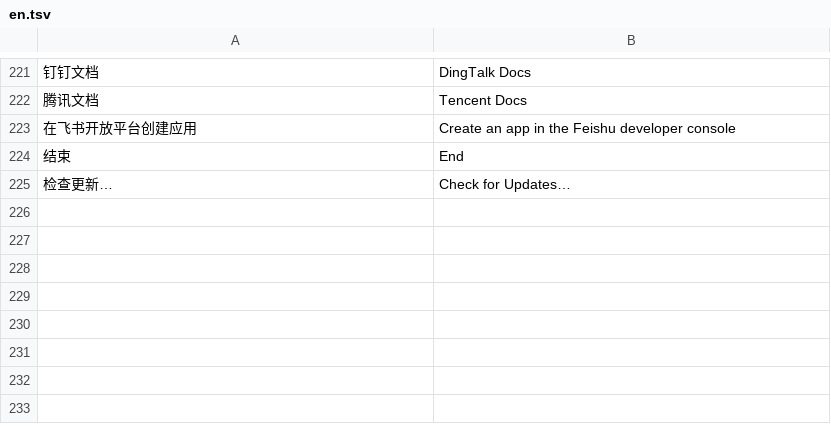
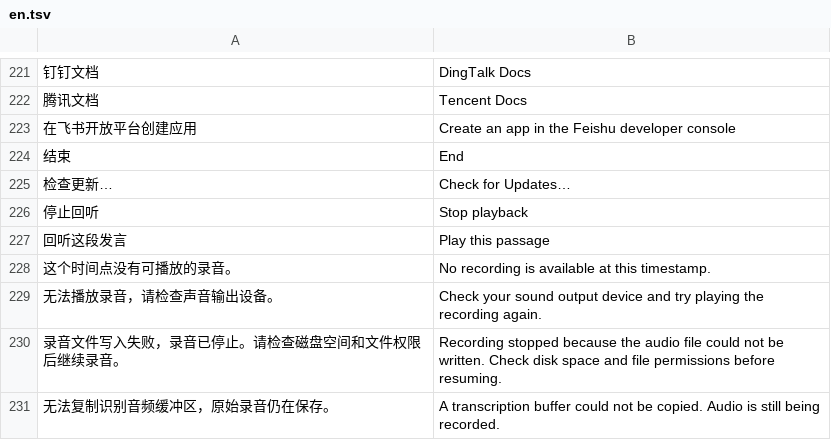
Before and after one commit to frontitle/TopMeeting, a TSV file: localization/en.tsv, drawn as a sheet; only a part is shown, gaps mark what is left out; the diff names each change by its address in the sheet, - before the commit and + after, or states it on an @@ line.

Commit message:
Recover interrupted recordings and replay transcript passages on desktop

```diff
--- a/localization/en.tsv
+++ b/localization/en.tsv
+row 226: 停止回听 | Stop playback
+row 227: 回听这段发言 | Play this passage
+row 228: 这个时间点没有可播放的录音。 | No recording is available at this timestamp.
+row 229: 无法播放录音，请检查声音输出设备。 | Check your sound output device and try playing the recording again.
+row 230: 录音文件写入失败，录音已停止。请检查磁盘空间和文件权限后继续录音。 | Recording stopped because the audio file could not be written. Check disk space and file permissions before resuming.
+row 231: 无法复制识别音频缓冲区，原始录音仍在保存。 | A transcription buffer could not be copied. Audio is still being recorded.
```
Also changed, not shown: 29 other files.
